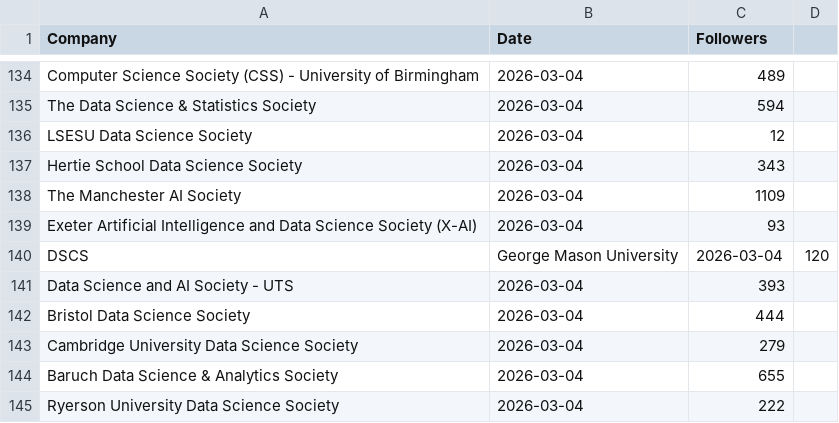
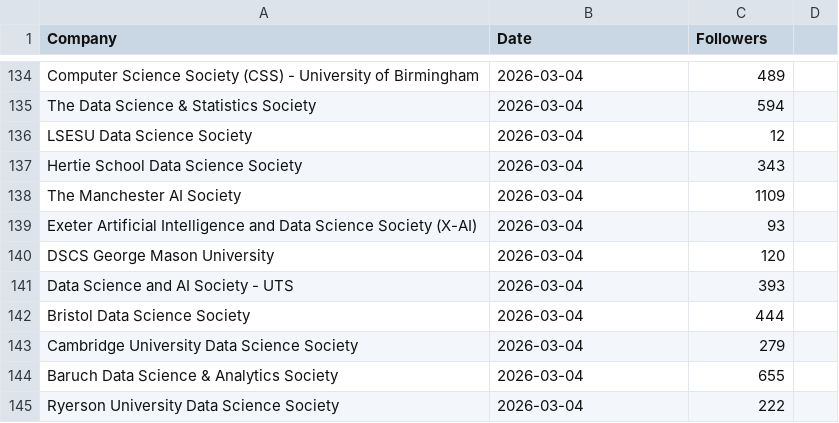
Before and after one commit to Joint-Operations-Working-Group/Social-Media-Analytics, a CSV file: Linkedin/Company_0005.csv, drawn as a sheet; only a part is shown, gaps mark what is left out; removed rows and columns are numbered as before the commit, all else as after; the diff names each change by its address in the sheet, - before the commit and + after, or states it on an @@ line.

Commit message:
Update Company_0005.csv

```diff
--- a/Linkedin/Company_0005.csv
+++ b/Linkedin/Company_0005.csv
-row 140: DSCS | George Mason University | 2026-03-04 | 120
+row 140: DSCS George Mason University | 2026-03-04 | 120
```
